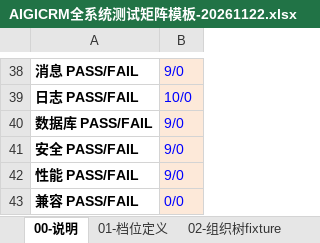
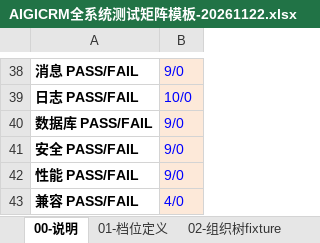
Before and after one commit to Eastdongjun/AigiCRM, an Excel workbook: 02-迭代源代码/AIGICRM全系统测试矩阵模板-20261122.xlsx, sheet 00-说明, drawn as a sheet; only a part is shown, gaps mark what is left out; values as stored, in another font and other column widths than the file's, no borders; the diff names each change by its address in the sheet, - before the commit and + after, or states it on an @@ line.

```diff
--- a/02-迭代源代码/AIGICRM全系统测试矩阵模板-20261122.xlsx (sheet 00-说明)
+++ b/02-迭代源代码/AIGICRM全系统测试矩阵模板-20261122.xlsx (sheet 00-说明)
-B43: 0/0
+B43: 4/0
```
Also changed, not shown: sheet 13-兼容性测试.
